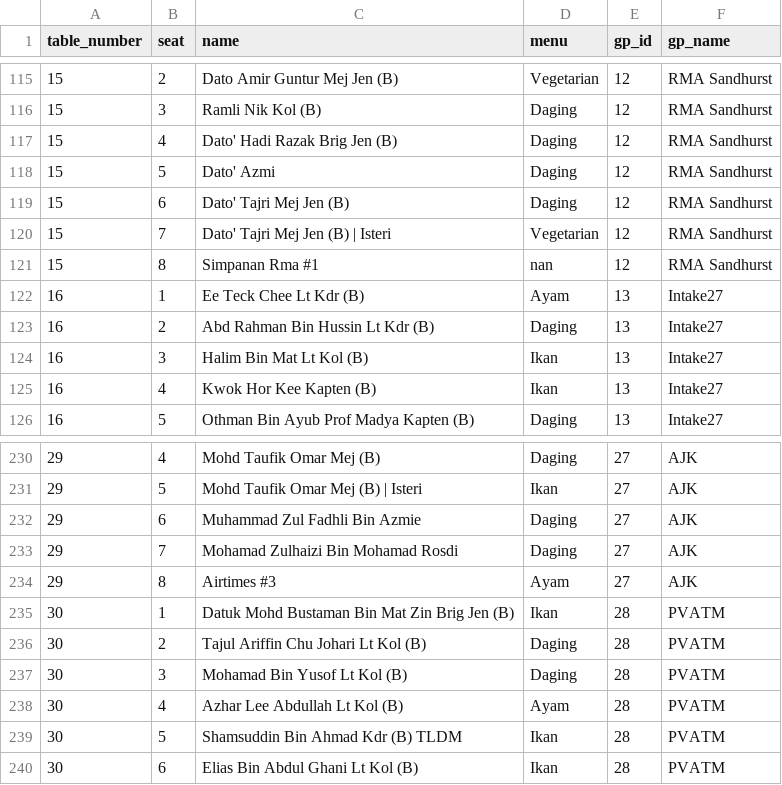
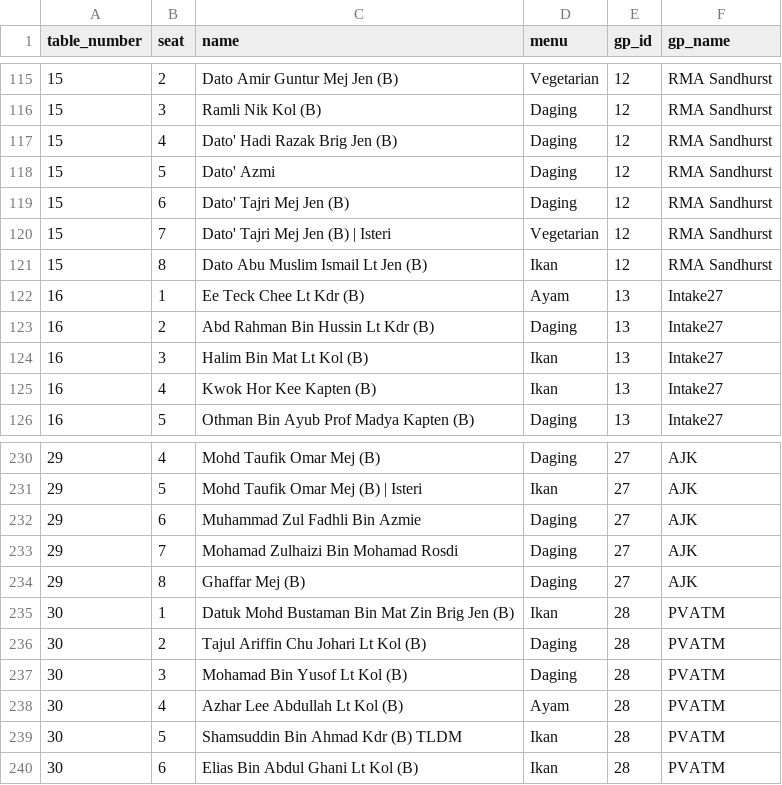
Before and after one commit to hamdanyc/mmmr, a CSV file: guest_seat.csv, drawn as a sheet; only a part is shown, gaps mark what is left out.

Commit message:
Almost

```diff
--- a/guest_seat.csv
+++ b/guest_seat.csv
@@ -120,3 +120,3 @@ table_number,seat,name,menu,gp_id,gp_name
 15,7,Dato' Tajri Mej Jen (B) | Isteri,Vegetarian,12,RMA Sandhurst
-15,8,Simpanan Rma #1,nan,12,RMA Sandhurst
+15,8,Dato Abu Muslim Ismail Lt Jen (B),Ikan,12,RMA Sandhurst
 16,1,Ee Teck Chee Lt Kdr (B),Ayam,13,Intake27
@@ -233,3 +233,3 @@ table_number,seat,name,menu,gp_id,gp_name
 29,7,Mohamad Zulhaizi Bin Mohamad Rosdi,Daging,27,AJK
-29,8,Airtimes #3,Ayam,27,AJK
+29,8,Ghaffar Mej (B),Daging,27,AJK
 30,1,Datuk Mohd Bustaman Bin Mat Zin Brig Jen (B),Ikan,28,PVATM
```
